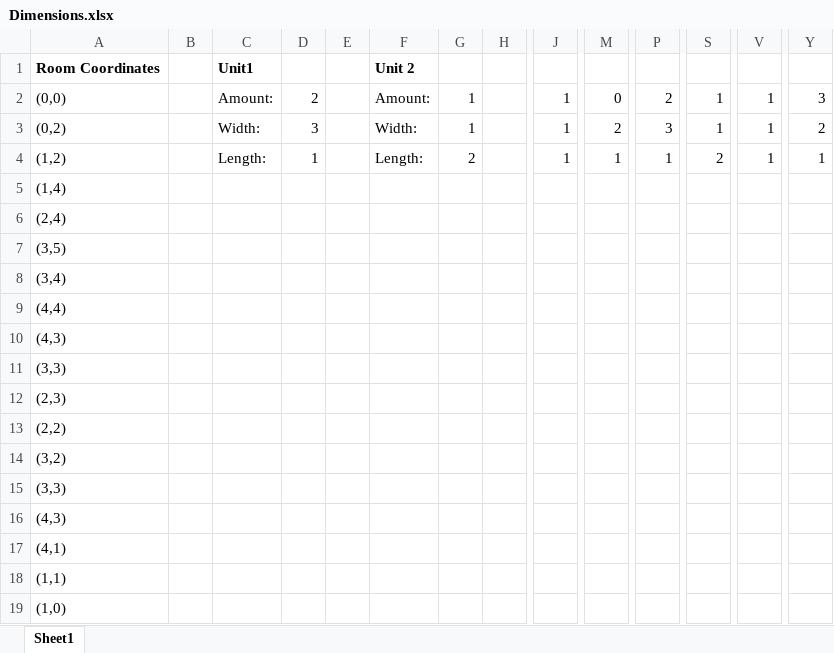
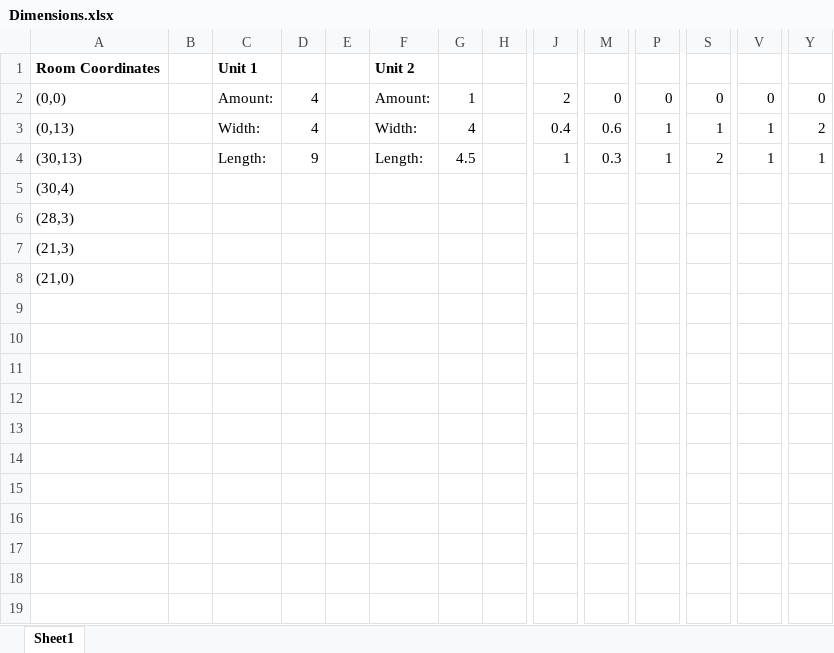
Before and after one commit to mavelyc/spatial-analysis, an Excel workbook: Dimensions.xlsx, sheet Sheet1, drawn as a sheet; only a part is shown, gaps mark what is left out; values as stored, in another font and other column widths than the file's, no borders; rows hold the shown columns only; the diff names each change by its address in the sheet, - before the commit and + after, or states it on an @@ line.

```diff
--- a/Dimensions.xlsx (sheet Sheet1)
+++ b/Dimensions.xlsx (sheet Sheet1)
-C1: Unit1
+C1: Unit 1
-D2: 2
+D2: 4
-J2: 1
+J2: 2
-P2: 2
+P2: 0
-S2: 1
+S2: 0
-V2: 1
+V2: 0
-Y2: 3
+Y2: 0
-A3: (0,2)
+A3: (0,13)
-D3: 3
+D3: 4
-G3: 1
+G3: 4
-J3: 1
+J3: 0.4
-M3: 2
+M3: 0.6
-P3: 3
+P3: 1
-A4: (1,2)
+A4: (30,13)
-D4: 1
+D4: 9
-G4: 2
+G4: 4.5
-M4: 1
+M4: 0.3
-A5: (1,4)
+A5: (30,4)
-A6: (2,4)
+A6: (28,3)
-A7: (3,5)
+A7: (21,3)
-A8: (3,4)
+A8: (21,0)
-row 9: (4,4)
-row 10: (4,3)
-row 11: (3,3)
-row 12: (2,3)
-row 13: (2,2)
-row 14: (3,2)
-row 15: (3,3)
-row 16: (4,3)
-row 17: (4,1)
-row 18: (1,1)
-row 19: (1,0)
```
Also changed, not shown: 1 other file.
